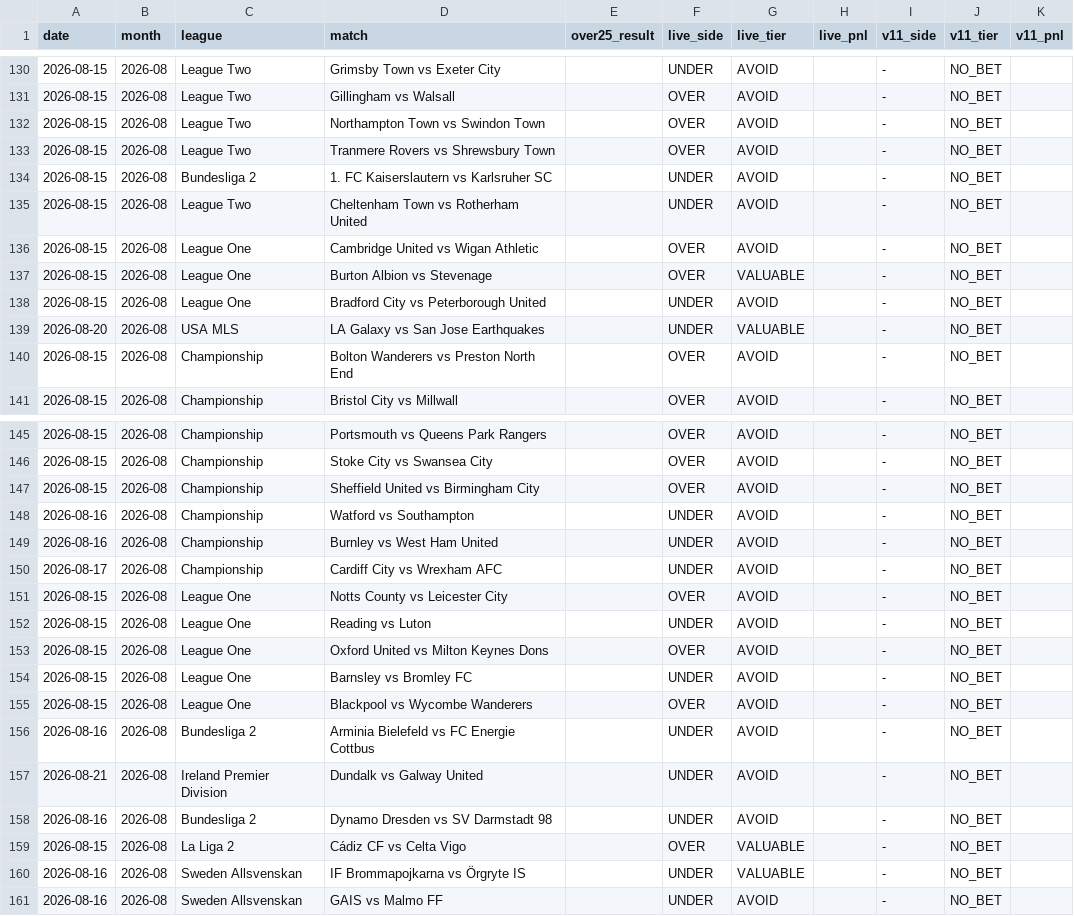
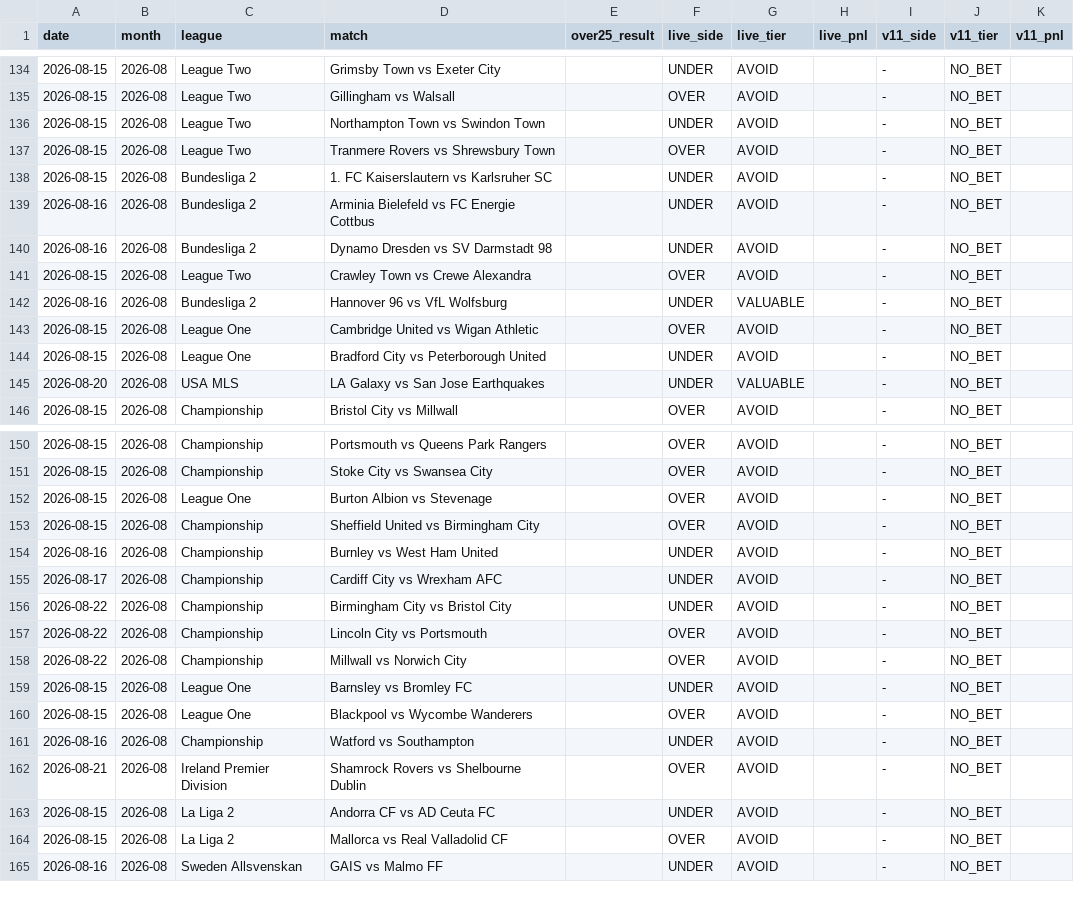
Before and after one commit to NevixAA/wowza_v11, a CSV file: output/v11_graded.csv, drawn as a sheet; only a part is shown, gaps mark what is left out; the diff covers the shown part only.

```diff
--- a/output/v11_graded.csv
+++ b/output/v11_graded.csv
@@ -131,11 +135,12 @@ date,month,league,match,over25_result,live_side,live_tier,live_pnl,v11_side,v11_
 2026-08-15,2026-08,League Two,Gillingham vs Walsall,,OVER,AVOID,,-,NO_BET,
-2026-08-15,2026-08,League Two,Northampton Town vs Swindon Town,,OVER,AVOID,,-,NO_BET,
+2026-08-15,2026-08,League Two,Northampton Town vs Swindon Town,,UNDER,AVOID,,-,NO_BET,
 2026-08-15,2026-08,League Two,Tranmere Rovers vs Shrewsbury Town,,OVER,AVOID,,-,NO_BET,
 2026-08-15,2026-08,Bundesliga 2,1. FC Kaiserslautern vs Karlsruher SC,,UNDER,AVOID,,-,NO_BET,
-2026-08-15,2026-08,League Two,Cheltenham Town vs Rotherham United,,UNDER,AVOID,,-,NO_BET,
+2026-08-16,2026-08,Bundesliga 2,Arminia Bielefeld vs FC Energie Cottbus,,UNDER,AVOID,,-,NO_BET,
+2026-08-16,2026-08,Bundesliga 2,Dynamo Dresden vs SV Darmstadt 98,,UNDER,AVOID,,-,NO_BET,
+2026-08-15,2026-08,League Two,Crawley Town vs Crewe Alexandra,,OVER,AVOID,,-,NO_BET,
+2026-08-16,2026-08,Bundesliga 2,Hannover 96 vs VfL Wolfsburg,,UNDER,VALUABLE,,-,NO_BET,
 2026-08-15,2026-08,League One,Cambridge United vs Wigan Athletic,,OVER,AVOID,,-,NO_BET,
-2026-08-15,2026-08,League One,Burton Albion vs Stevenage,,OVER,VALUABLE,,-,NO_BET,
 2026-08-15,2026-08,League One,Bradford City vs Peterborough United,,UNDER,AVOID,,-,NO_BET,
 2026-08-20,2026-08,USA MLS,LA Galaxy vs San Jose Earthquakes,,UNDER,VALUABLE,,-,NO_BET,
-2026-08-15,2026-08,Championship,Bolton Wanderers vs Preston North End,,OVER,AVOID,,-,NO_BET,
 2026-08-15,2026-08,Championship,Bristol City vs Millwall,,OVER,AVOID,,-,NO_BET,
@@ -146,16 +151,15 @@ date,month,league,match,over25_result,live_side,live_tier,live_pnl,v11_side,v11_
 2026-08-15,2026-08,Championship,Stoke City vs Swansea City,,OVER,AVOID,,-,NO_BET,
+2026-08-15,2026-08,League One,Burton Albion vs Stevenage,,OVER,AVOID,,-,NO_BET,
 2026-08-15,2026-08,Championship,Sheffield United vs Birmingham City,,OVER,AVOID,,-,NO_BET,
-2026-08-16,2026-08,Championship,Watford vs Southampton,,UNDER,AVOID,,-,NO_BET,
 2026-08-16,2026-08,Championship,Burnley vs West Ham United,,UNDER,AVOID,,-,NO_BET,
 2026-08-17,2026-08,Championship,Cardiff City vs Wrexham AFC,,UNDER,AVOID,,-,NO_BET,
-2026-08-15,2026-08,League One,Notts County vs Leicester City,,OVER,AVOID,,-,NO_BET,
-2026-08-15,2026-08,League One,Reading vs Luton,,UNDER,AVOID,,-,NO_BET,
-2026-08-15,2026-08,League One,Oxford United vs Milton Keynes Dons,,OVER,AVOID,,-,NO_BET,
+2026-08-22,2026-08,Championship,Birmingham City vs Bristol City,,UNDER,AVOID,,-,NO_BET,
+2026-08-22,2026-08,Championship,Lincoln City vs Portsmouth,,OVER,AVOID,,-,NO_BET,
+2026-08-22,2026-08,Championship,Millwall vs Norwich City,,OVER,AVOID,,-,NO_BET,
 2026-08-15,2026-08,League One,Barnsley vs Bromley FC,,UNDER,AVOID,,-,NO_BET,
 2026-08-15,2026-08,League One,Blackpool vs Wycombe Wanderers,,OVER,AVOID,,-,NO_BET,
-2026-08-16,2026-08,Bundesliga 2,Arminia Bielefeld vs FC Energie Cottbus,,UNDER,AVOID,,-,NO_BET,
-2026-08-21,2026-08,Ireland Premier Division,Dundalk vs Galway United,,UNDER,AVOID,,-,NO_BET,
-2026-08-16,2026-08,Bundesliga 2,Dynamo Dresden vs SV Darmstadt 98,,UNDER,AVOID,,-,NO_BET,
-2026-08-15,2026-08,La Liga 2,Cádiz CF vs Celta Vigo,,OVER,VALUABLE,,-,NO_BET,
-2026-08-16,2026-08,Sweden Allsvenskan,IF Brommapojkarna vs Örgryte IS,,UNDER,VALUABLE,,-,NO_BET,
+2026-08-16,2026-08,Championship,Watford vs Southampton,,UNDER,AVOID,,-,NO_BET,
+2026-08-21,2026-08,Ireland Premier Division,Shamrock Rovers vs Shelbourne Dublin,,OVER,AVOID,,-,NO_BET,
+2026-08-15,2026-08,La Liga 2,Andorra CF vs AD Ceuta FC,,UNDER,AVOID,,-,NO_BET,
+2026-08-15,2026-08,La Liga 2,Mallorca vs Real Valladolid CF,,OVER,AVOID,,-,NO_BET,
 2026-08-16,2026-08,Sweden Allsvenskan,GAIS vs Malmo FF,,UNDER,AVOID,,-,NO_BET,
```
Also changed, not shown: 5 added rows, 2 removed rows, 31 moved rows and 13 edited cells elsewhere in this file, output/v11_shadow_log.csv.
